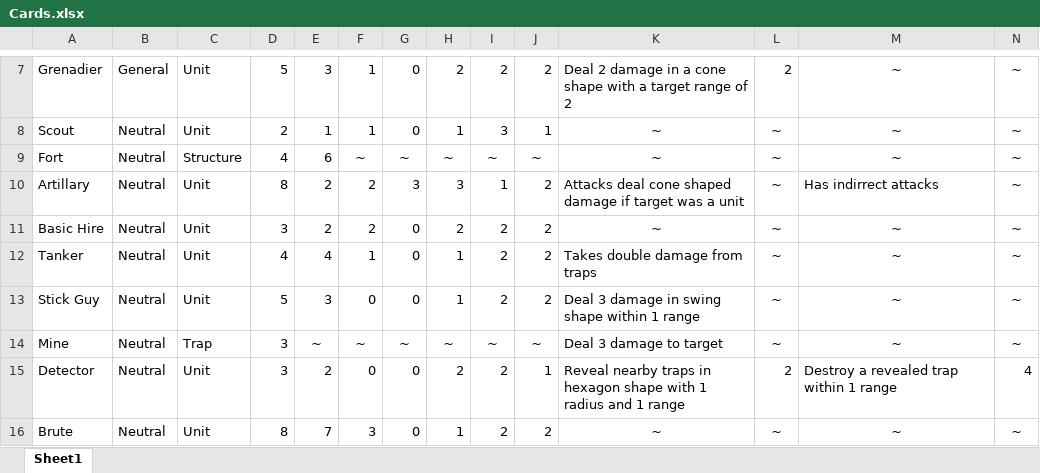
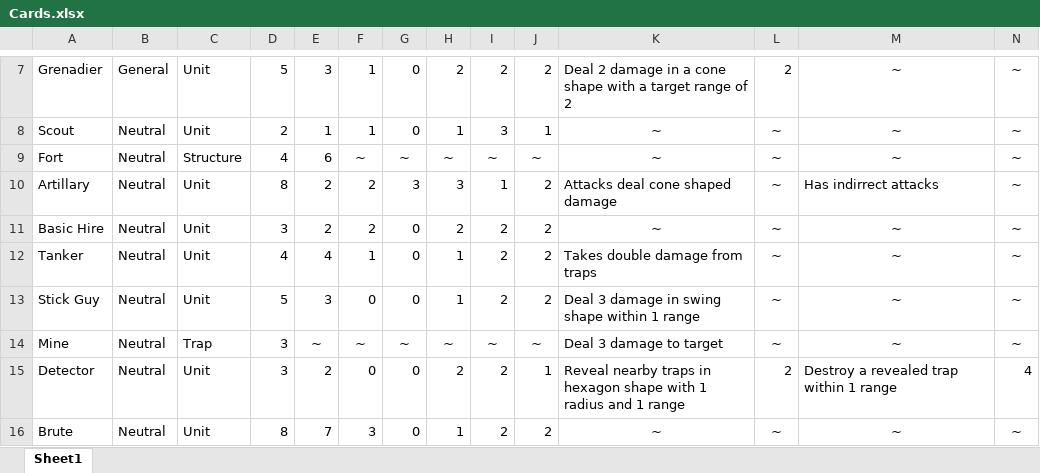
Before and after one commit to reviloj/ChaosUnbound, an Excel workbook: Cards.xlsx, sheet Sheet1, drawn as a sheet; only a part is shown, gaps mark what is left out; values as stored, in another font and other column widths than the file's, no borders; the diff names each change by its address in the sheet, - before the commit and + after, or states it on an @@ line.

Commit message:
Fixed type in Cards + added rules doc

```diff
--- a/Cards.xlsx (sheet Sheet1)
+++ b/Cards.xlsx (sheet Sheet1)
-K10: Attacks deal cone shaped damage if target was a unit
+K10: Attacks deal cone shaped damage
```
Also changed, not shown: 1 other file.
